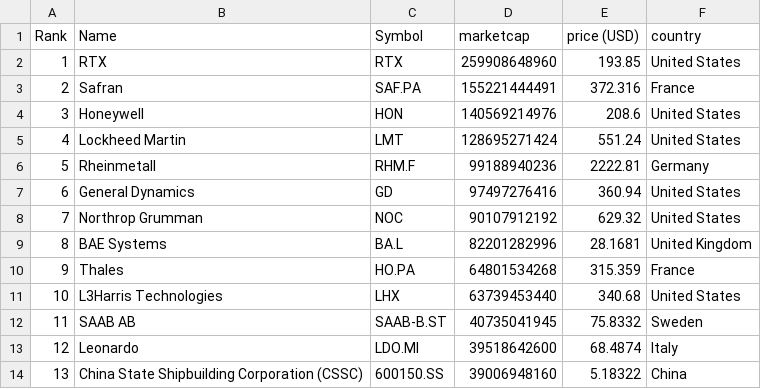
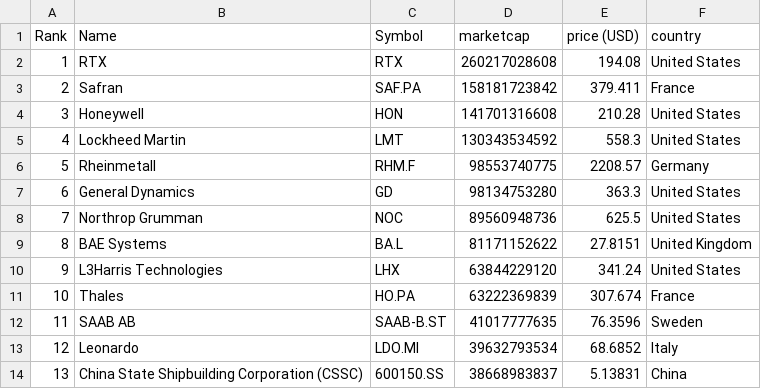
Before and after one commit to artfisica/taller-venezuela-junio-2024, a CSV file: data.csv, drawn as a sheet; only a part is shown; the diff covers the shown part only.

```diff
--- a/data.csv
+++ b/data.csv
@@ -1,14 +1,14 @@
 "Rank","Name","Symbol","marketcap","price (USD)","country"
-"1","RTX","RTX","259908648960","193.85","United States"
-"2","Safran","SAF.PA","155221444491","372.316","France"
-"3","Honeywell","HON","140569214976","208.6","United States"
-"4","Lockheed Martin","LMT","128695271424","551.24","United States"
-"5","Rheinmetall","RHM.F","99188940236","2222.81","Germany"
-"6","General Dynamics","GD","97497276416","360.94","United States"
-"7","Northrop Grumman","NOC","90107912192","629.32","United States"
-"8","BAE Systems","BA.L","82201282996","28.1681","United Kingdom"
-"9","Thales","HO.PA","64801534268","315.359","France"
-"10","L3Harris Technologies","LHX","63739453440","340.68","United States"
-"11","SAAB AB","SAAB-B.ST","40735041945","75.8332","Sweden"
-"12","Leonardo","LDO.MI","39518642600","68.4874","Italy"
-"13","China State Shipbuilding Corporation (CSSC)","600150.SS","39006948160","5.18322","China"
+"1","RTX","RTX","260217028608","194.08","United States"
+"2","Safran","SAF.PA","158181723842","379.411","France"
+"3","Honeywell","HON","141701316608","210.28","United States"
+"4","Lockheed Martin","LMT","130343534592","558.3","United States"
+"5","Rheinmetall","RHM.F","98553740775","2208.57","Germany"
+"6","General Dynamics","GD","98134753280","363.3","United States"
+"7","Northrop Grumman","NOC","89560948736","625.5","United States"
+"8","BAE Systems","BA.L","81171152622","27.8151","United Kingdom"
+"9","L3Harris Technologies","LHX","63844229120","341.24","United States"
+"10","Thales","HO.PA","63222369839","307.674","France"
+"11","SAAB AB","SAAB-B.ST","41017777635","76.3596","Sweden"
+"12","Leonardo","LDO.MI","39632793534","68.6852","Italy"
+"13","China State Shipbuilding Corporation (CSSC)","600150.SS","38668983837","5.13831","China"
```
Also changed, not shown: 78 edited cells elsewhere in this file, categorized_data.csv.
